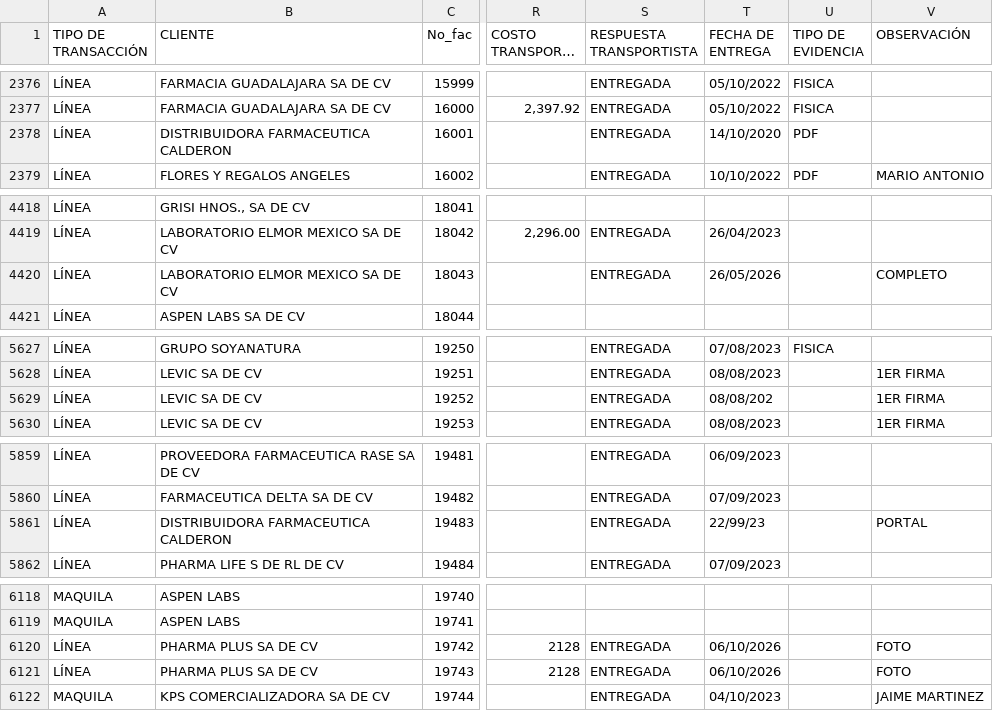
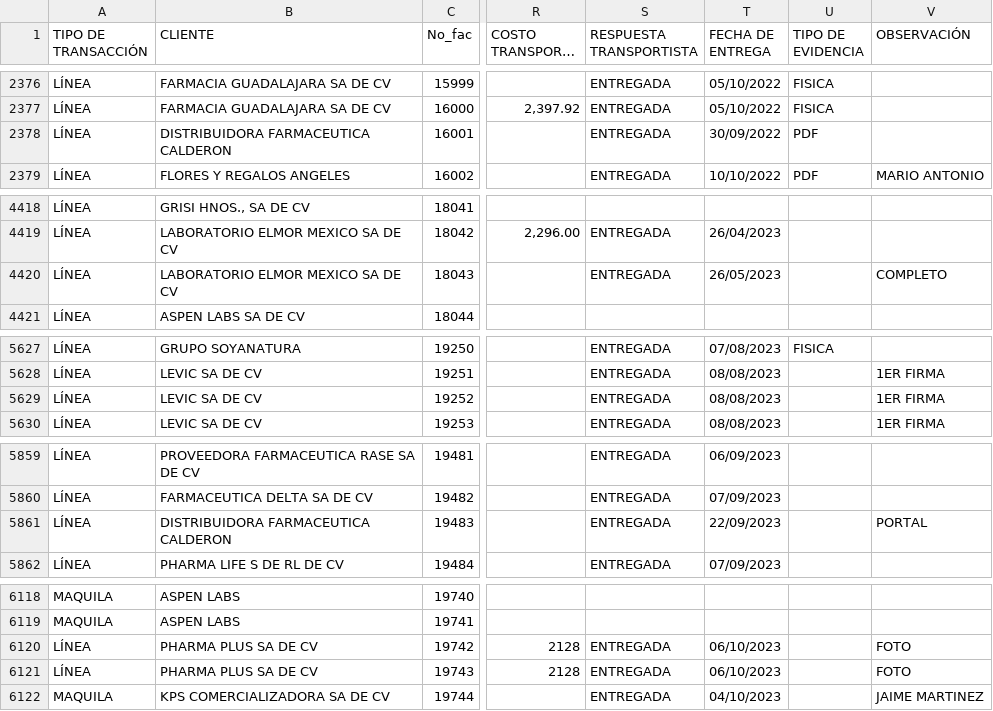
Before and after one commit to Geratano/Farmiral, a CSV file: bitacorajorgecortes.csv, drawn as a sheet; only a part is shown, gaps mark what is left out; long unchanged cells end in …; the diff covers the shown part only; the diff names each change by its address in the sheet, - before the commit and + after, or states it on an @@ line.

Commit message:
Actualiza fechas

```diff
--- a/bitacorajorgecortes.csv
+++ b/bitacorajorgecortes.csv
-T2378 (FECHA DE ENTREGA): 14/10/2020
+T2378 (FECHA DE ENTREGA): 30/09/2022
-T4420 (FECHA DE ENTREGA): 26/05/2026
+T4420 (FECHA DE ENTREGA): 26/05/2023
-T5629 (FECHA DE ENTREGA): 08/08/202
+T5629 (FECHA DE ENTREGA): 08/08/2023
-T5861 (FECHA DE ENTREGA): 22/99/23
+T5861 (FECHA DE ENTREGA): 22/09/2023
-T6120:T6121 (FECHA DE ENTREGA): 06/10/2026
+T6120:T6121 (FECHA DE ENTREGA): 06/10/2023
```
Also changed, not shown: 1 edited cell elsewhere in this file.
